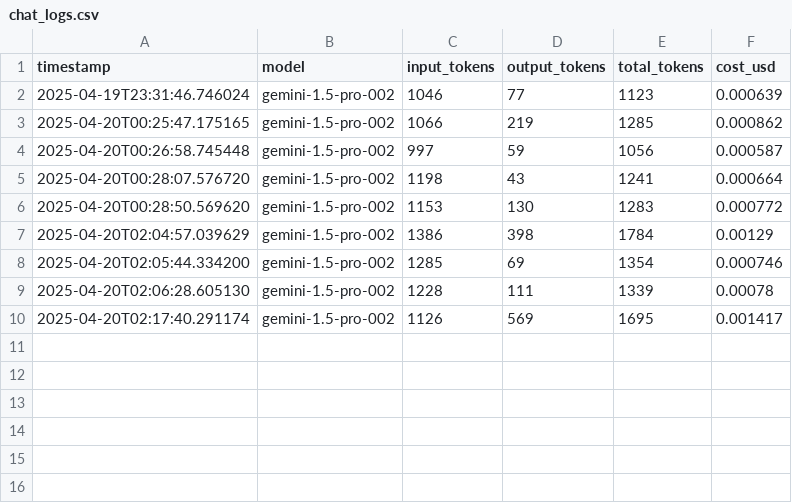
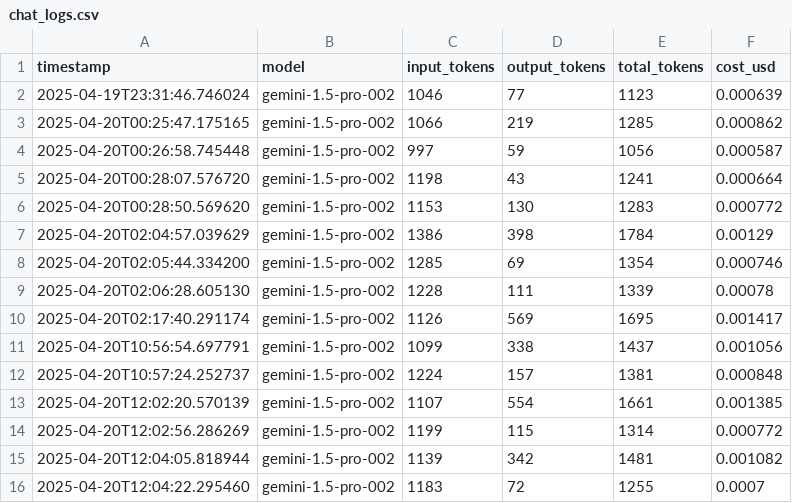
Before and after one commit to KrishnaA4/Smart_Legal_Document_Analyzer, a CSV file: chat_logs.csv, drawn as a sheet.

```diff
--- a/chat_logs.csv
+++ b/chat_logs.csv
@@ -10 +10,7 @@ timestamp,model,input_tokens,output_tokens,total_tokens,cost_usd
 2025-04-20T02:17:40.291174,gemini-1.5-pro-002,1126,569,1695,0.001417
+2025-04-20T10:56:54.697791,gemini-1.5-pro-002,1099,338,1437,0.001056
+2025-04-20T10:57:24.252737,gemini-1.5-pro-002,1224,157,1381,0.000848
+2025-04-20T12:02:20.570139,gemini-1.5-pro-002,1107,554,1661,0.001385
+2025-04-20T12:02:56.286269,gemini-1.5-pro-002,1199,115,1314,0.000772
+2025-04-20T12:04:05.818944,gemini-1.5-pro-002,1139,342,1481,0.001082
+2025-04-20T12:04:22.295460,gemini-1.5-pro-002,1183,72,1255,0.0007
```
Also changed, not shown: 17 other files.
